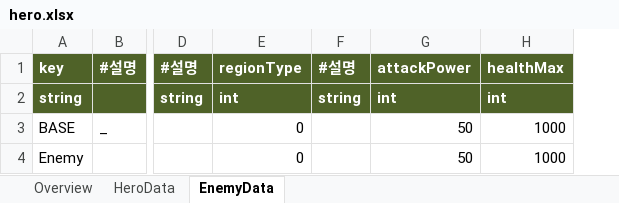
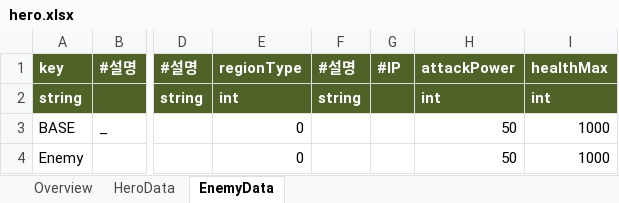
Before and after one commit to Roksan4614/ThreeKingdoms, an Excel workbook: ExcelToJSONConverter/excel/hero.xlsx, sheet EnemyData, drawn as a sheet; only a part is shown, gaps mark what is left out; values as stored, in another font and other column widths than the file's, no borders; the diff names each change by its address in the sheet, - before the commit and + after, or states it on an @@ line.

```diff
--- a/ExcelToJSONConverter/excel/hero.xlsx (sheet EnemyData)
+++ b/ExcelToJSONConverter/excel/hero.xlsx (sheet EnemyData)
+column G (#IP), empty
```
Also changed, not shown: 28 other files.
